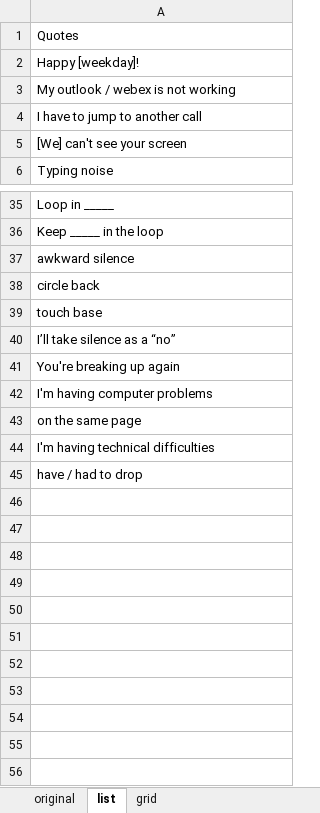
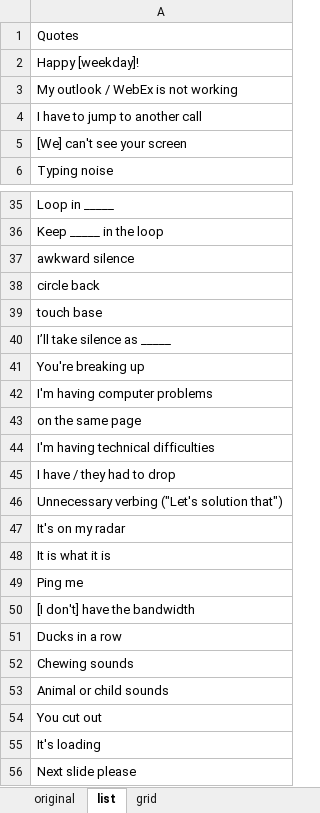
Before and after one commit to CharlieCulp/conference-call-bingo, an Excel workbook: BINGO_cc.xlsx, sheet list, drawn as a sheet; only a part is shown, gaps mark what is left out; values as stored, in another font and other column widths than the file's, no borders; the diff names each change by its address in the sheet, - before the commit and + after, or states it on an @@ line.

Commit message:
Added a 11 phrases and tweaked 3.

```diff
--- a/BINGO_cc.xlsx (sheet list)
+++ b/BINGO_cc.xlsx (sheet list)
-A3: My outlook / webex is not working
+A3: My outlook / WebEx is not working
-A40: I’ll take silence as a “no”
+A40: I’ll take silence as _____
-A41: You're breaking up again
+A41: You're breaking up
-A45: have / had to drop
+A45: I have / they had to drop
+row 46: Unnecessary verbing ("Let's solution that")
+row 47: It's on my radar
+row 48: It is what it is
+row 49: Ping me
+row 50: [I don't] have the bandwidth
+row 51: Ducks in a row
+row 52: Chewing sounds
+row 53: Animal or child sounds
+row 54: You cut out
+row 55: It's loading
+row 56: Next slide please
```
